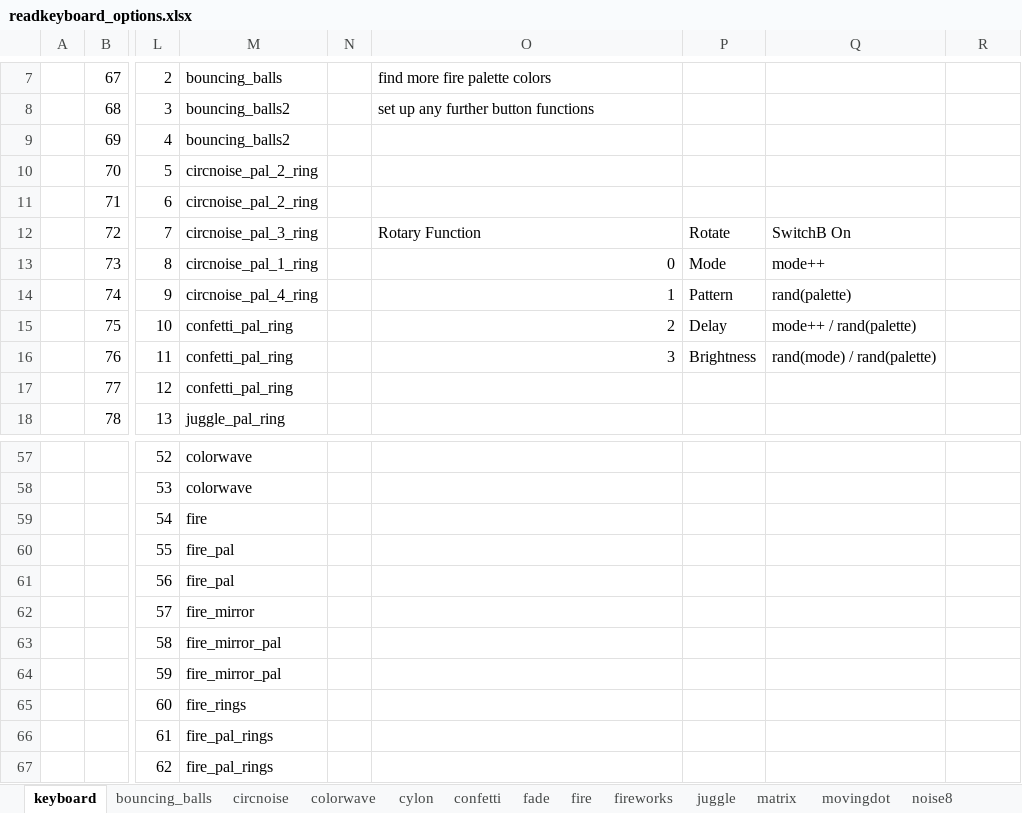
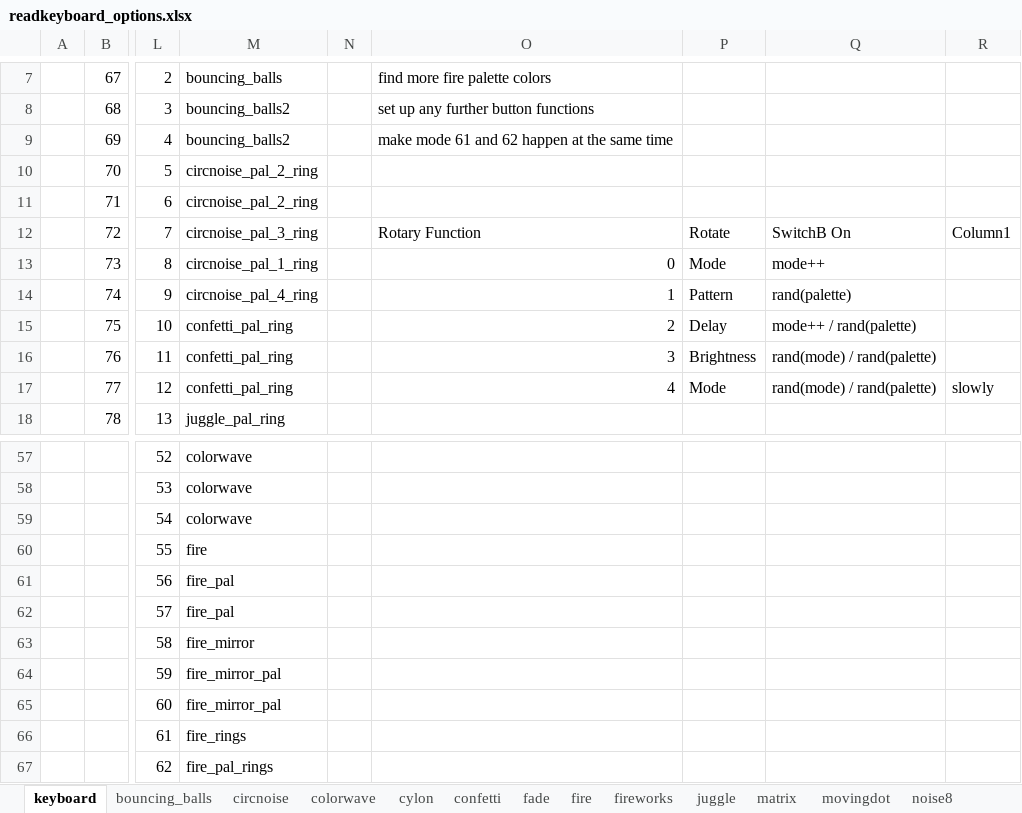
Before and after one commit to IAmBecomeJeff/cinder_v3, an Excel workbook: readkeyboard_options.xlsx, sheet keyboard, drawn as a sheet; only a part is shown, gaps mark what is left out; values as stored, in another font and other column widths than the file's, no borders; table styles not drawn; the diff names each change by its address in the sheet, - before the commit and + after, or states it on an @@ line.

```diff
--- a/readkeyboard_options.xlsx (sheet keyboard)
+++ b/readkeyboard_options.xlsx (sheet keyboard)
-O9: (empty)
+O9: make mode 61 and 62 happen at the same time
-R12: (empty)
+R12: Column1
-O17: (empty)
+O17: 4
-P17: (empty)
+P17: Mode
-Q17: (empty)
+Q17: rand(mode) / rand(palette)
-R17: (empty)
+R17: slowly
-M59: fire
+M59: colorwave
-M60: fire_pal
+M60: fire
-M62: fire_mirror
+M62: fire_pal
-M63: fire_mirror_pal
+M63: fire_mirror
-M65: fire_rings
+M65: fire_mirror_pal
-M66: fire_pal_rings
+M66: fire_rings
```
Also changed, not shown: sheet bouncing_balls, 5 other files.
